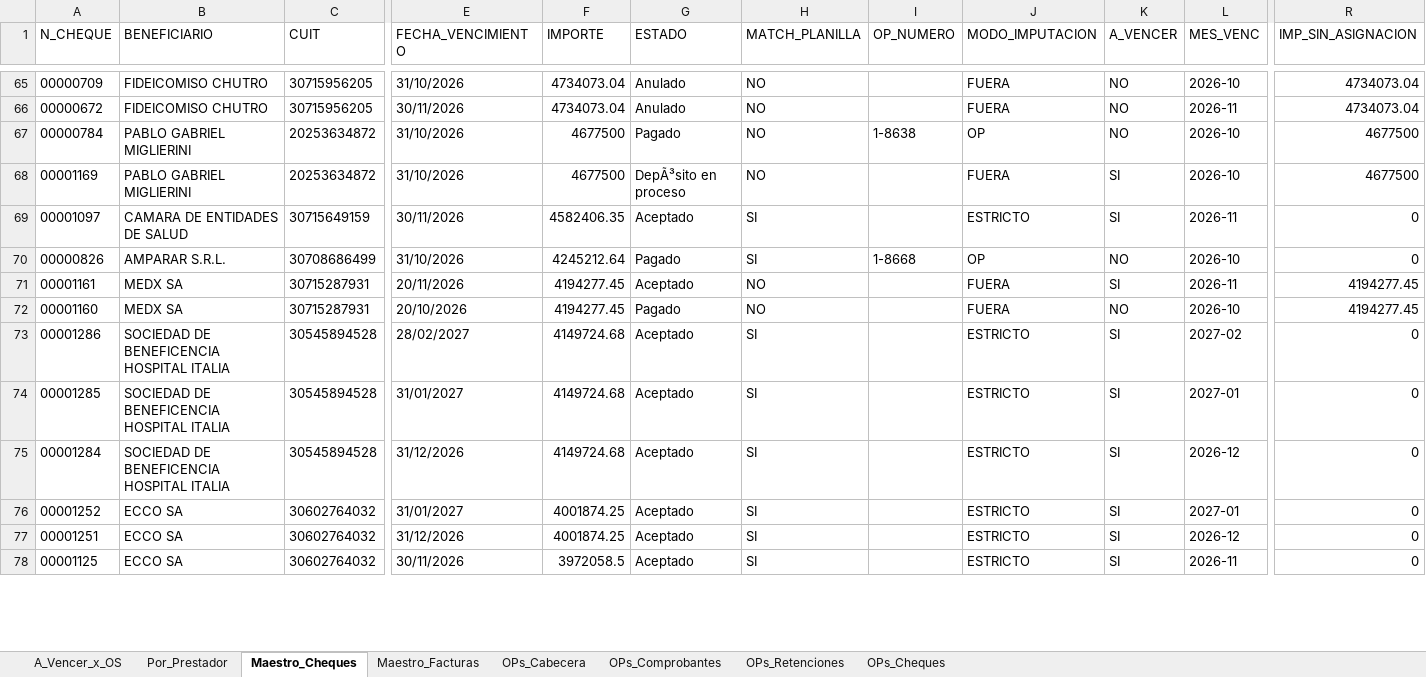
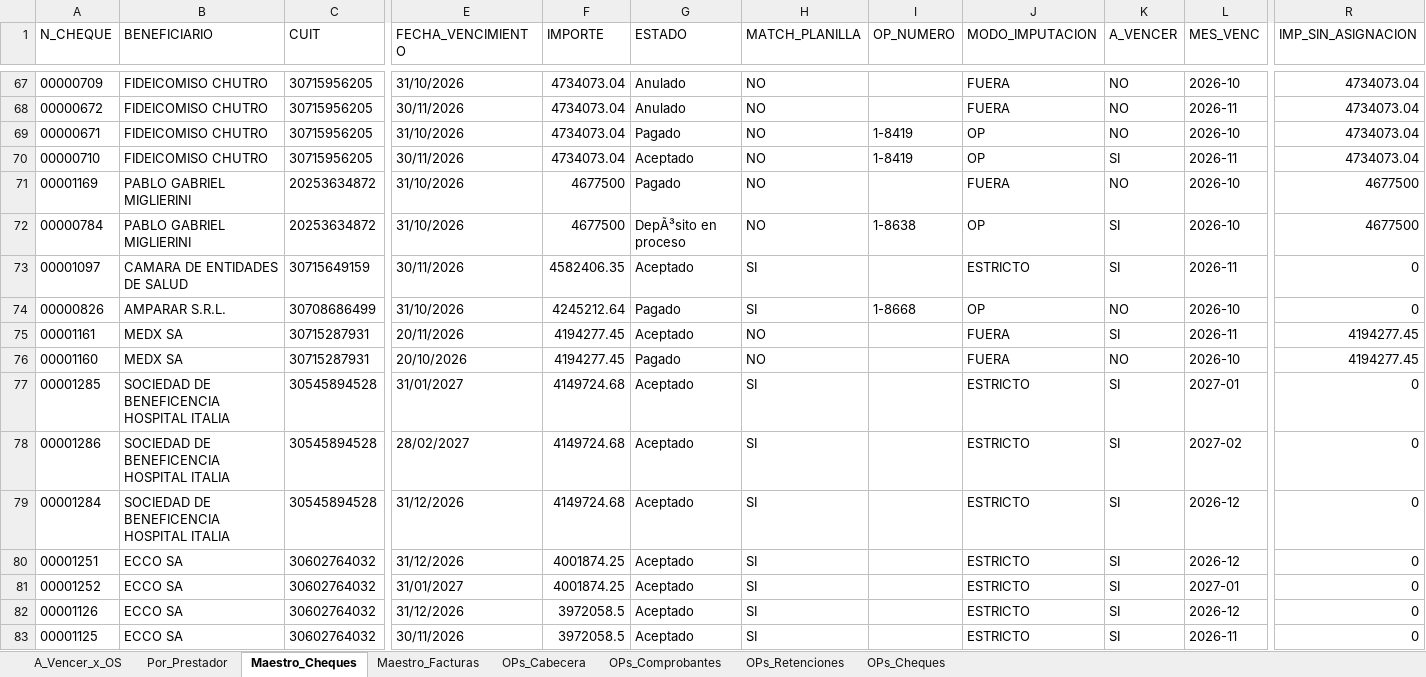
Before and after one commit to francolunaklick-web/GRIFFTABLEROS, an Excel workbook: cuentas_a_pagar/TABLERO_Resumen.xlsx, sheet Maestro_Cheques, drawn as a sheet; only a part is shown, gaps mark what is left out; values as stored, in another font and other column widths than the file's, no borders; addresses are those after the commit; rows hold the shown columns only; the diff covers the shown part only; the diff names each change by its address in the sheet, - before the commit and + after, or states it on an @@ line.

```diff
--- a/cuentas_a_pagar/TABLERO_Resumen.xlsx (sheet Maestro_Cheques)
+++ b/cuentas_a_pagar/TABLERO_Resumen.xlsx (sheet Maestro_Cheques)
-A69 (N_CHEQUE): 00000784
+A69 (N_CHEQUE): 00000671
-B69 (BENEFICIARIO): PABLO GABRIEL MIGLIERINI
+B69 (BENEFICIARIO): FIDEICOMISO CHUTRO
-C69 (CUIT): 20253634872
+C69 (CUIT): 30715956205
-F69 (IMPORTE): 4677500
+F69 (IMPORTE): 4734073.04
-I69 (OP_NUMERO): 1-8638
+I69 (OP_NUMERO): 1-8419
-R69 (IMP_SIN_ASIGNACION): 4677500
+R69 (IMP_SIN_ASIGNACION): 4734073.04
@@ row 63 moved to row 70: 00000710 @@
-G71 (ESTADO): DepÃ³sito en proceso
+G71 (ESTADO): Pagado
-K71 (A_VENCER): SI
+K71 (A_VENCER): NO
+row 72: 00000784 | PABLO GABRIEL MIGLIERINI | 20253634872 | 31/10/2026 | 4677500 | DepÃ³sito en proceso | NO | 1-8638 | OP | SI | 2026-10 | 4677500
@@ row 74 moved to row 77: 00001285 @@
@@ row 77 moved to row 80: 00001251 @@
@@ row 79 moved to row 82: 00001126 @@
```
Also changed, not shown: 8 added rows, 5 removed rows, 14 moved rows and 93 edited cells elsewhere in this sheet, sheet Por_Prestador, sheet A_Vencer_x_OS, estado_resultado/TABLERO_Resumen.xlsx, flujo_bancario/TABLERO_Resumen.xlsx, 9 other files.
